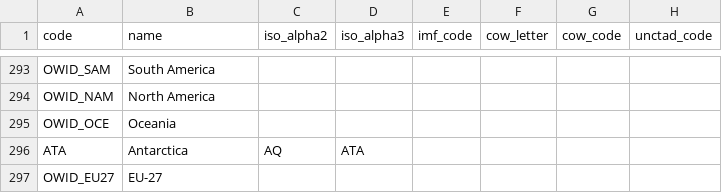
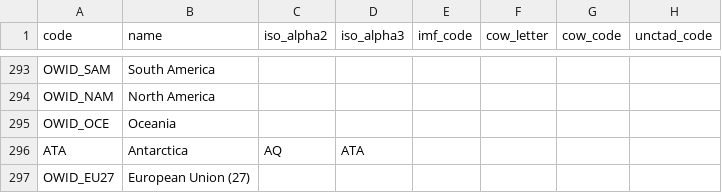
Before and after one commit to owid/etl, a CSV file: data/reference/countries_regions.csv, drawn as a sheet; only a part is shown, gaps mark what is left out; the diff names each change by its address in the sheet, - before the commit and + after, or states it on an @@ line.

Commit message:
enhance(countries_regions): rename european union

```diff
--- a/data/reference/countries_regions.csv
+++ b/data/reference/countries_regions.csv
-B297 (name): EU-27
+B297 (name): European Union (27)
```
